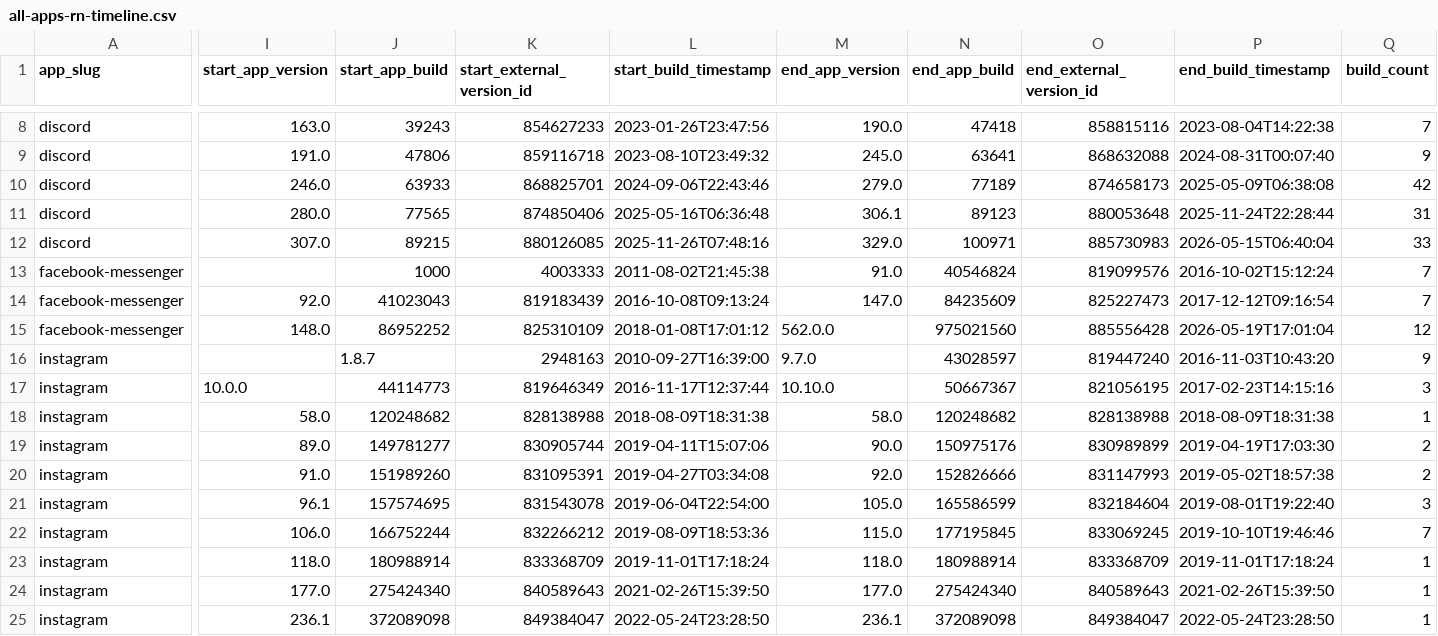
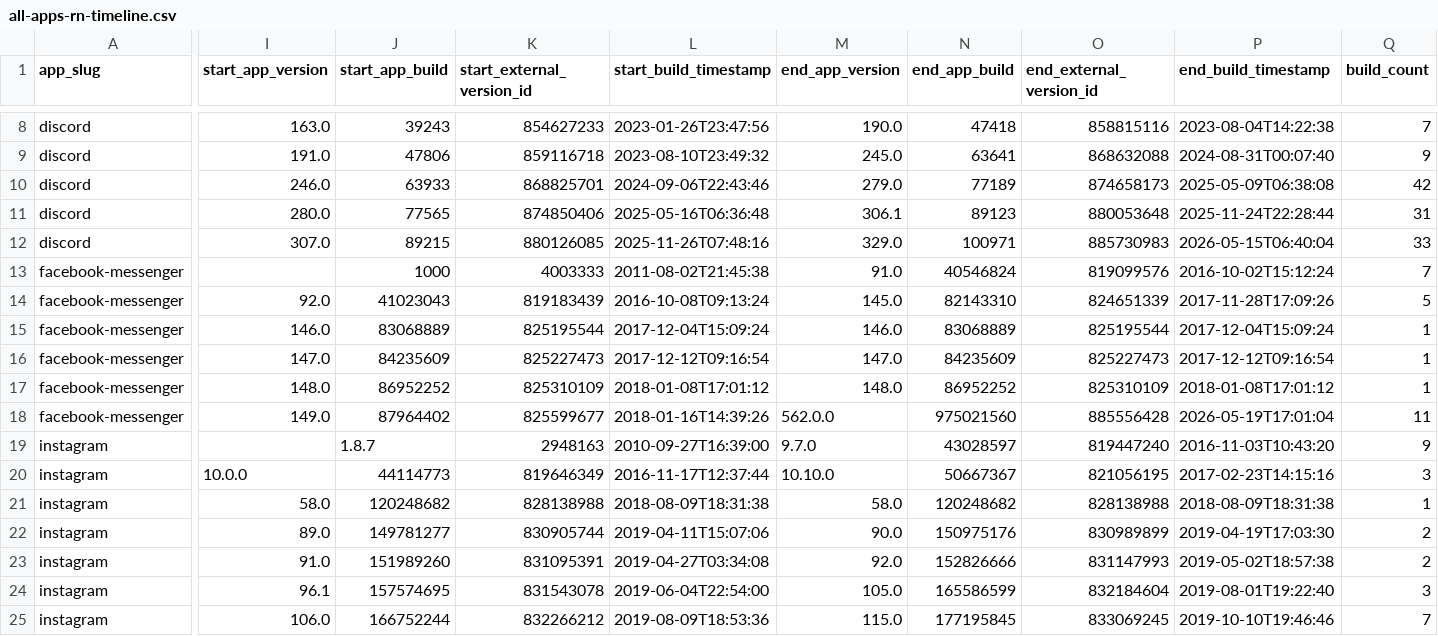
Before and after one commit to wowlocal/rn, a CSV file: reports/all-apps-rn-timeline.csv, drawn as a sheet; only a part is shown, gaps mark what is left out; the shorter side is filled out with more unchanged rows; addresses are those after the commit; rows hold the shown columns only; the diff names each change by its address in the sheet, - before the commit and + after, or states it on an @@ line.

```diff
--- a/reports/all-apps-rn-timeline.csv
+++ b/reports/all-apps-rn-timeline.csv
-M14 (end_app_version): 147.0
+M14 (end_app_version): 145.0
-N14 (end_app_build): 84235609
+N14 (end_app_build): 82143310
-O14 (end_external_version_id): 825227473
+O14 (end_external_version_id): 824651339
-P14 (end_build_timestamp): 2017-12-12T09:16:54
+P14 (end_build_timestamp): 2017-11-28T17:09:26
-Q14 (build_count): 7
+Q14 (build_count): 5
+row 15: facebook-messenger | 146.0 | 83068889 | 825195544 | 2017-12-04T15:09:24 | 146.0 | 83068889 | 825195544 | 2017-12-04T15:09:24 | 1
+row 16: facebook-messenger | 147.0 | 84235609 | 825227473 | 2017-12-12T09:16:54 | 147.0 | 84235609 | 825227473 | 2017-12-12T09:16:54 | 1
+row 17: facebook-messenger | 148.0 | 86952252 | 825310109 | 2018-01-08T17:01:12 | 148.0 | 86952252 | 825310109 | 2018-01-08T17:01:12 | 1
-I18 (start_app_version): 148.0
+I18 (start_app_version): 149.0
-J18 (start_app_build): 86952252
+J18 (start_app_build): 87964402
-K18 (start_external_version_id): 825310109
+K18 (start_external_version_id): 825599677
-L18 (start_build_timestamp): 2018-01-08T17:01:12
+L18 (start_build_timestamp): 2018-01-16T14:39:26
-Q18 (build_count): 12
+Q18 (build_count): 11
```
Also changed, not shown: reports/all-apps-rn-transitions.csv, reports/facebook-messenger/ranges.csv, 11 other files.
